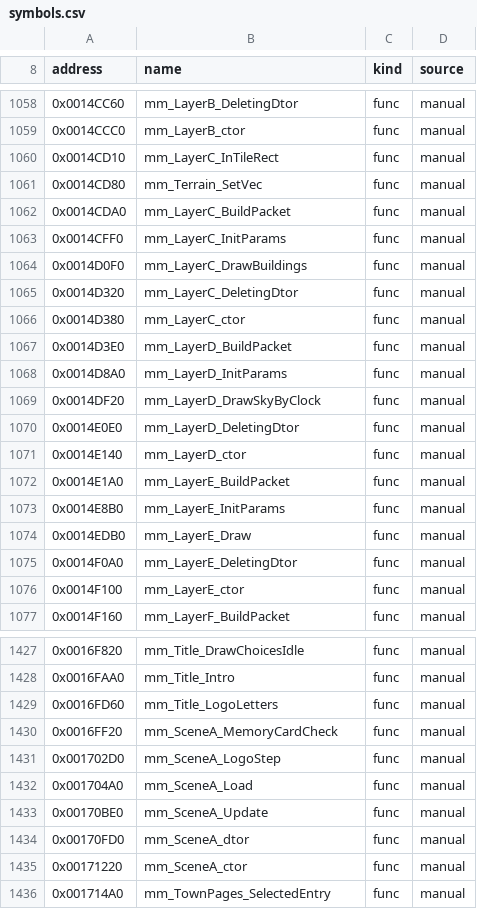
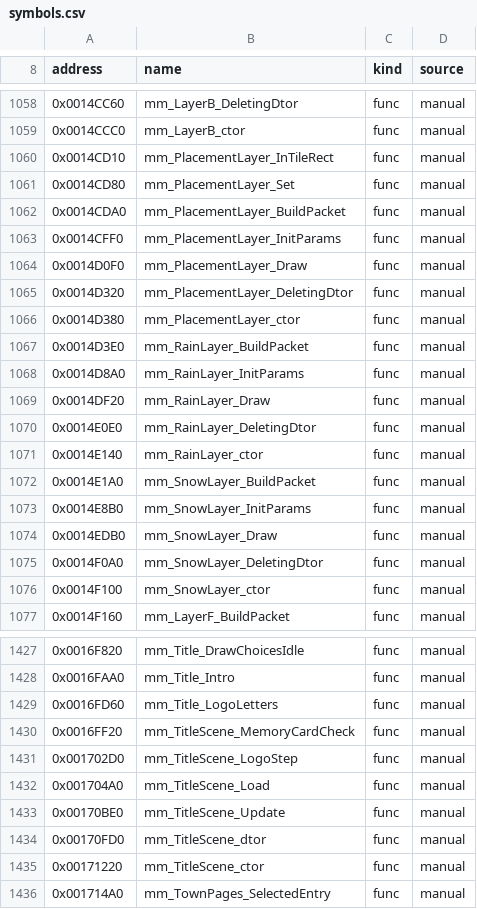
Before and after one commit to koaque/Metropolismania-PC, a CSV file: config/symbols.csv, drawn as a sheet; only a part is shown, gaps mark what is left out; the diff covers the shown part only.

```diff
--- a/config/symbols.csv
+++ b/config/symbols.csv
@@ -1059,19 +1059,19 @@ address,name,kind,source
 0x0014CCC0,mm_LayerB_ctor,func,manual
-0x0014CD10,mm_LayerC_InTileRect,func,manual
-0x0014CD80,mm_Terrain_SetVec,func,manual
-0x0014CDA0,mm_LayerC_BuildPacket,func,manual
-0x0014CFF0,mm_LayerC_InitParams,func,manual
-0x0014D0F0,mm_LayerC_DrawBuildings,func,manual
-0x0014D320,mm_LayerC_DeletingDtor,func,manual
-0x0014D380,mm_LayerC_ctor,func,manual
-0x0014D3E0,mm_LayerD_BuildPacket,func,manual
-0x0014D8A0,mm_LayerD_InitParams,func,manual
-0x0014DF20,mm_LayerD_DrawSkyByClock,func,manual
-0x0014E0E0,mm_LayerD_DeletingDtor,func,manual
-0x0014E140,mm_LayerD_ctor,func,manual
-0x0014E1A0,mm_LayerE_BuildPacket,func,manual
-0x0014E8B0,mm_LayerE_InitParams,func,manual
-0x0014EDB0,mm_LayerE_Draw,func,manual
-0x0014F0A0,mm_LayerE_DeletingDtor,func,manual
-0x0014F100,mm_LayerE_ctor,func,manual
+0x0014CD10,mm_PlacementLayer_InTileRect,func,manual
+0x0014CD80,mm_PlacementLayer_Set,func,manual
+0x0014CDA0,mm_PlacementLayer_BuildPacket,func,manual
+0x0014CFF0,mm_PlacementLayer_InitParams,func,manual
+0x0014D0F0,mm_PlacementLayer_Draw,func,manual
+0x0014D320,mm_PlacementLayer_DeletingDtor,func,manual
+0x0014D380,mm_PlacementLayer_ctor,func,manual
+0x0014D3E0,mm_RainLayer_BuildPacket,func,manual
+0x0014D8A0,mm_RainLayer_InitParams,func,manual
+0x0014DF20,mm_RainLayer_Draw,func,manual
+0x0014E0E0,mm_RainLayer_DeletingDtor,func,manual
+0x0014E140,mm_RainLayer_ctor,func,manual
+0x0014E1A0,mm_SnowLayer_BuildPacket,func,manual
+0x0014E8B0,mm_SnowLayer_InitParams,func,manual
+0x0014EDB0,mm_SnowLayer_Draw,func,manual
+0x0014F0A0,mm_SnowLayer_DeletingDtor,func,manual
+0x0014F100,mm_SnowLayer_ctor,func,manual
 0x0014F160,mm_LayerF_BuildPacket,func,manual
@@ -1429,8 +1429,8 @@ address,name,kind,source
 0x0016FD60,mm_Title_LogoLetters,func,manual
-0x0016FF20,mm_SceneA_MemoryCardCheck,func,manual
-0x001702D0,mm_SceneA_LogoStep,func,manual
-0x001704A0,mm_SceneA_Load,func,manual
-0x00170BE0,mm_SceneA_Update,func,manual
-0x00170FD0,mm_SceneA_dtor,func,manual
-0x00171220,mm_SceneA_ctor,func,manual
+0x0016FF20,mm_TitleScene_MemoryCardCheck,func,manual
+0x001702D0,mm_TitleScene_LogoStep,func,manual
+0x001704A0,mm_TitleScene_Load,func,manual
+0x00170BE0,mm_TitleScene_Update,func,manual
+0x00170FD0,mm_TitleScene_dtor,func,manual
+0x00171220,mm_TitleScene_ctor,func,manual
 0x001714A0,mm_TownPages_SelectedEntry,func,manual
```
Also changed, not shown: 92 edited cells elsewhere in this file, config/port_status.csv, 39 other files.
